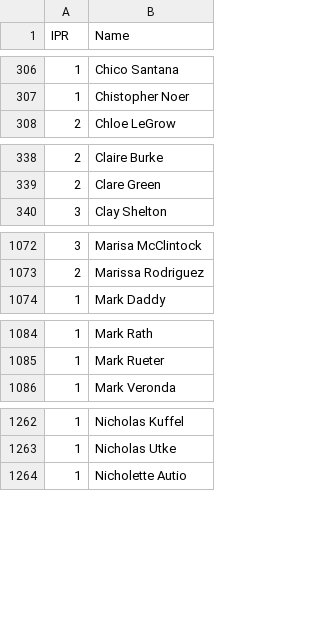
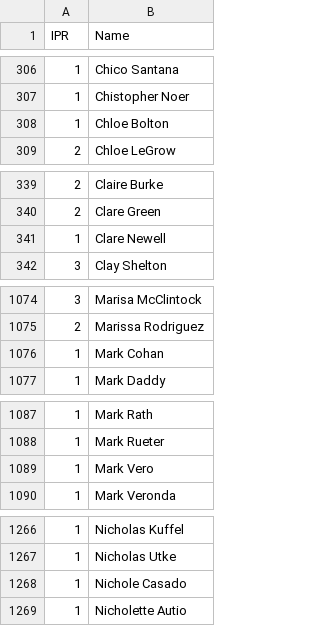
Before and after one commit to Kellan14/kellanatorredeux, a CSV file: mnp-data-archive/IPR.csv, drawn as a sheet; only a part is shown, gaps mark what is left out; the diff covers the shown part only.

```diff
--- a/mnp-data-archive/IPR.csv
+++ b/mnp-data-archive/IPR.csv
@@ -307,2 +307,3 @@ IPR,Name
 1,Chistopher Noer
+1,Chloe Bolton
 2,Chloe LeGrow
@@ -339,2 +340,3 @@ IPR,Name
 2,Clare Green
+1,Clare Newell
 3,Clay Shelton
@@ -1073,2 +1075,3 @@ IPR,Name
 2,Marissa Rodriguez
+1,Mark Cohan
 1,Mark Daddy
@@ -1085,2 +1088,3 @@ IPR,Name
 1,Mark Rueter
+1,Mark Vero
 1,Mark Veronda
@@ -1263,2 +1267,3 @@ IPR,Name
 1,Nicholas Utke
+1,Nichole Casado
 1,Nicholette Autio
```
Also changed, not shown: 1 added row elsewhere in this file, 1 other file.
